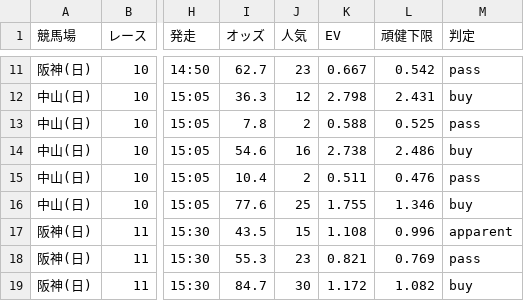
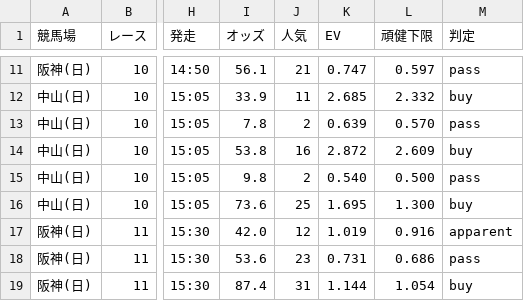
Before and after one commit to narita0130-bot/keiba-yosou, a CSV file: data/2026-09-20.autofill.csv, drawn as a sheet; only a part is shown, gaps mark what is left out; the diff covers the shown part only; the diff names each change by its address in the sheet, - before the commit and + after, or states it on an @@ line.

```diff
--- a/data/2026-09-20.autofill.csv
+++ b/data/2026-09-20.autofill.csv
-I11 (オッズ): 62.7
+I11 (オッズ): 56.1
-J11 (人気): 23
+J11 (人気): 21
-K11 (EV): 0.667
+K11 (EV): 0.747
-L11 (頑健下限): 0.542
+L11 (頑健下限): 0.597
-I12 (オッズ): 36.3
+I12 (オッズ): 33.9
-J12 (人気): 12
+J12 (人気): 11
-K12 (EV): 2.798
+K12 (EV): 2.685
-L12 (頑健下限): 2.431
+L12 (頑健下限): 2.332
-K13 (EV): 0.588
+K13 (EV): 0.639
-L13 (頑健下限): 0.525
+L13 (頑健下限): 0.570
-I14 (オッズ): 54.6
+I14 (オッズ): 53.8
-K14 (EV): 2.738
+K14 (EV): 2.872
-L14 (頑健下限): 2.486
+L14 (頑健下限): 2.609
-I15 (オッズ): 10.4
+I15 (オッズ): 9.8
-K15 (EV): 0.511
+K15 (EV): 0.540
-L15 (頑健下限): 0.476
+L15 (頑健下限): 0.500
-I16 (オッズ): 77.6
+I16 (オッズ): 73.6
-K16 (EV): 1.755
+K16 (EV): 1.695
-L16 (頑健下限): 1.346
+L16 (頑健下限): 1.300
-I17 (オッズ): 43.5
+I17 (オッズ): 42.0
-J17 (人気): 15
+J17 (人気): 12
-K17 (EV): 1.108
+K17 (EV): 1.019
-L17 (頑健下限): 0.996
+L17 (頑健下限): 0.916
-I18 (オッズ): 55.3
+I18 (オッズ): 53.6
-K18 (EV): 0.821
+K18 (EV): 0.731
-L18 (頑健下限): 0.769
+L18 (頑健下限): 0.686
-I19 (オッズ): 84.7
+I19 (オッズ): 87.4
-J19 (人気): 30
+J19 (人気): 31
-K19 (EV): 1.172
+K19 (EV): 1.144
-L19 (頑健下限): 1.082
+L19 (頑健下限): 1.054
```
Also changed, not shown: 57 edited cells elsewhere in this file, data/2026-09-20.bets.csv.
